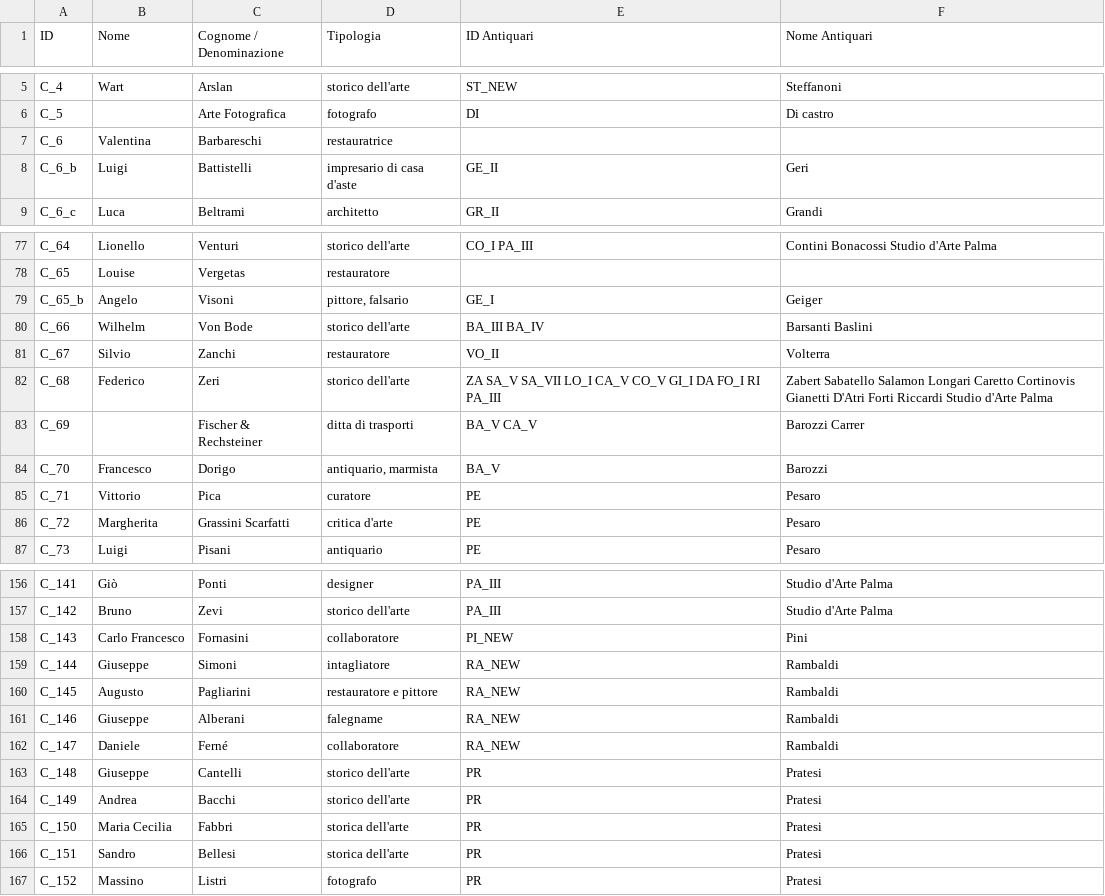
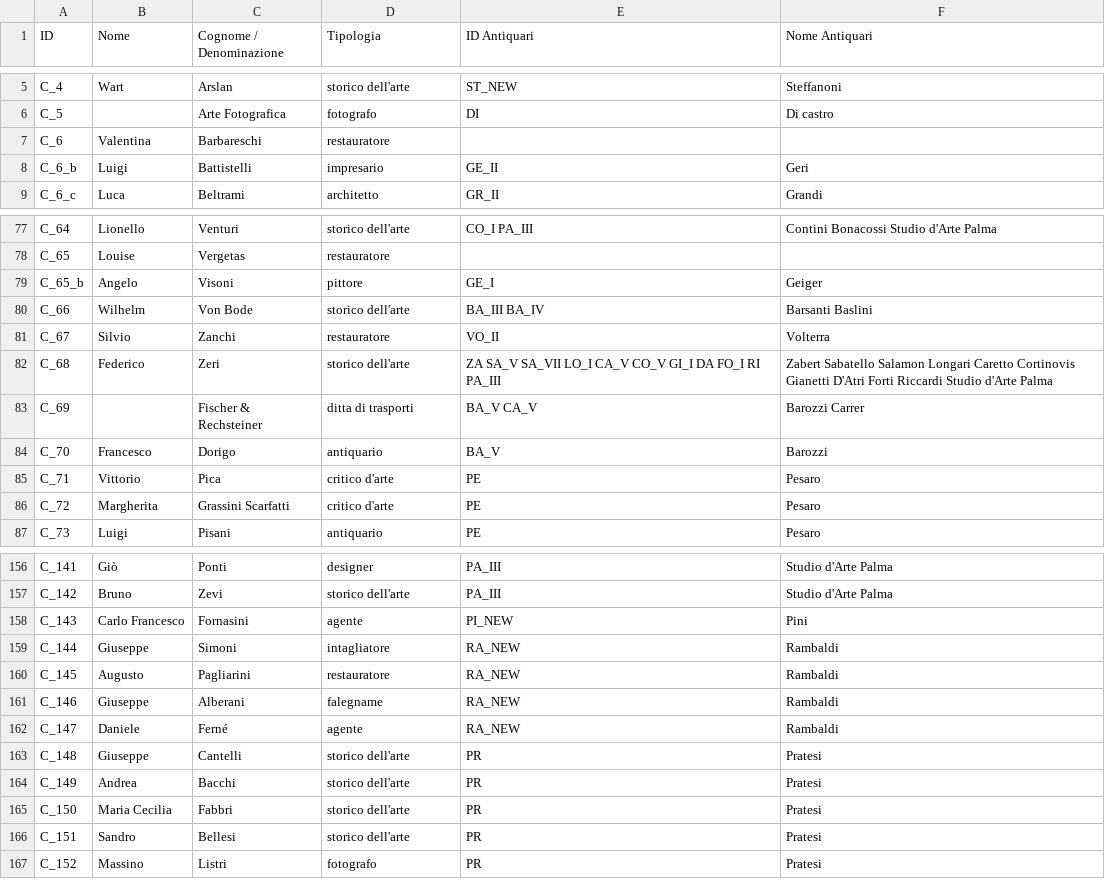
Before and after one commit to FondazioneFedericoZeri/Mercato_dell_arte, a TSV file: data/collaboratori.tsv, drawn as a sheet; only a part is shown, gaps mark what is left out; the diff covers the shown part only.

```diff
--- a/data/collaboratori.tsv
+++ b/data/collaboratori.tsv
@@ -6,4 +6,4 @@ C_4	Wart	Arslan	storico dell'arte	ST_NEW	Steffanoni
 C_5		Arte Fotografica	fotografo	DI	Di castro
-C_6	Valentina	Barbareschi	restauratrice
-C_6_b	Luigi	Battistelli	impresario di casa d'aste	GE_II	Geri
+C_6	Valentina	Barbareschi	restauratore
+C_6_b	Luigi	Battistelli	impresario	GE_II	Geri
 C_6_c	Luca	Beltrami	architetto	GR_II	Grandi
@@ -78,3 +78,3 @@ C_64	Lionello	Venturi	storico dell'arte	CO_I PA_III	Contini Bonacossi Studio d'A
 C_65	Louise	Vergetas	restauratore
-C_65_b	Angelo	Visoni	pittore, falsario	GE_I	Geiger
+C_65_b	Angelo	Visoni	pittore	GE_I	Geiger
 C_66	Wilhelm	Von Bode	storico dell'arte	BA_III BA_IV	Barsanti Baslini
@@ -83,5 +83,5 @@ C_68	Federico	Zeri	storico dell'arte	ZA SA_V SA_VII LO_I CA_V CO_V GI_I DA FO_I
 C_69		Fischer & Rechsteiner	ditta di trasporti	BA_V CA_V	Barozzi Carrer
-C_70	Francesco	Dorigo	antiquario, marmista	BA_V	Barozzi
-C_71	Vittorio	Pica	curatore	PE	Pesaro
-C_72	Margherita	Grassini Scarfatti	critica d'arte	PE	Pesaro
+C_70	Francesco	Dorigo	antiquario	BA_V	Barozzi
+C_71	Vittorio	Pica	critico d'arte	PE	Pesaro
+C_72	Margherita	Grassini Scarfatti	critico d'arte	PE	Pesaro
 C_73	Luigi	Pisani	antiquario	PE	Pesaro
@@ -157,11 +157,11 @@ C_141	Giò	Ponti	designer	PA_III	Studio d'Arte Palma
 C_142	Bruno	Zevi	storico dell'arte	PA_III	Studio d'Arte Palma
-C_143	Carlo Francesco	Fornasini	collaboratore	PI_NEW	Pini
+C_143	Carlo Francesco	Fornasini	agente	PI_NEW	Pini
 C_144	Giuseppe	Simoni	intagliatore	RA_NEW	Rambaldi
-C_145	Augusto	Pagliarini	restauratore e pittore	RA_NEW	Rambaldi
+C_145	Augusto	Pagliarini	restauratore	RA_NEW	Rambaldi
 C_146	Giuseppe	Alberani	falegname	RA_NEW	Rambaldi
-C_147	Daniele	Ferné	collaboratore	RA_NEW	Rambaldi
+C_147	Daniele	Ferné	agente	RA_NEW	Rambaldi
 C_148	Giuseppe	Cantelli	storico dell'arte	PR	Pratesi
 C_149	Andrea	Bacchi	storico dell'arte	PR	Pratesi
-C_150	Maria Cecilia	Fabbri	storica dell'arte	PR	Pratesi
-C_151	Sandro	Bellesi	storica dell'arte	PR	Pratesi
+C_150	Maria Cecilia	Fabbri	storico dell'arte	PR	Pratesi
+C_151	Sandro	Bellesi	storico dell'arte	PR	Pratesi
 C_152	Massino	Listri	fotografo	PR	Pratesi
```
Also changed, not shown: 27 edited cells elsewhere in this file, 1 other file.
